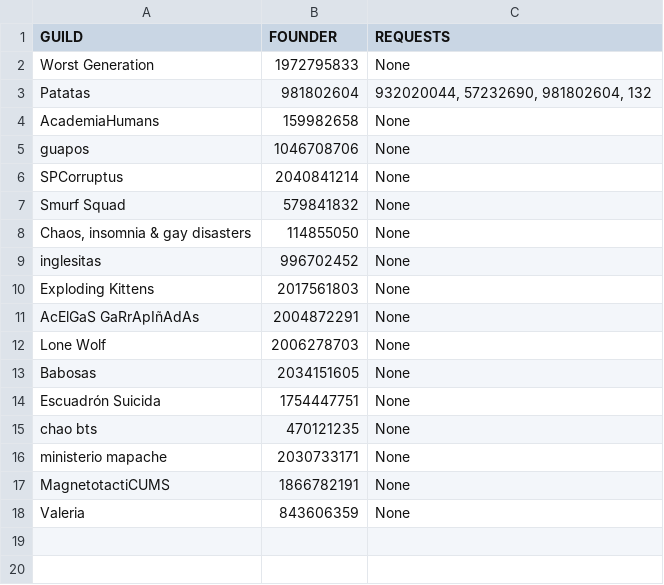
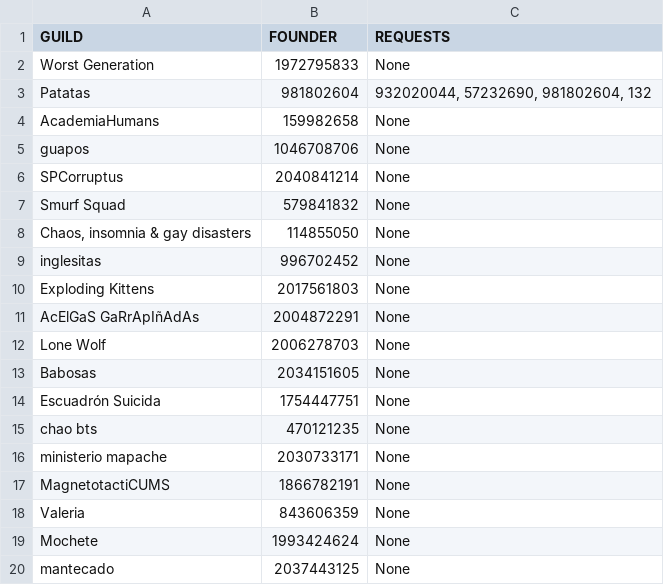
Before and after one commit to jgalaso93/HvZ_APP, a CSV file: teams_database.csv, drawn as a sheet; the diff names each change by its address in the sheet, - before the commit and + after, or states it on an @@ line.

```diff
--- a/teams_database.csv
+++ b/teams_database.csv
+row 19: Mochete | 1993424624 | None
+row 20: mantecado | 2037443125 | None
```
Also changed, not shown: NPC_database.csv, database.csv, 2 other files.
